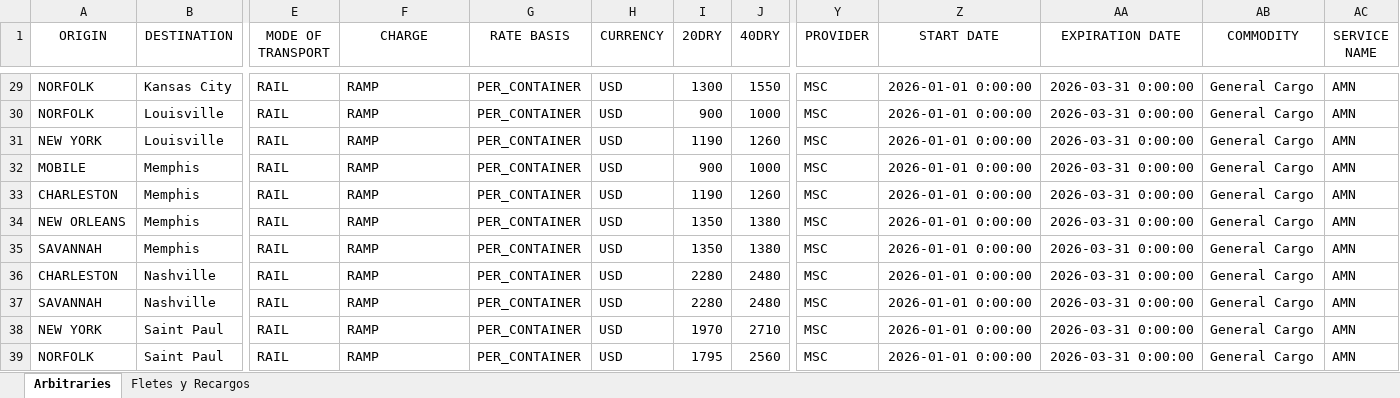
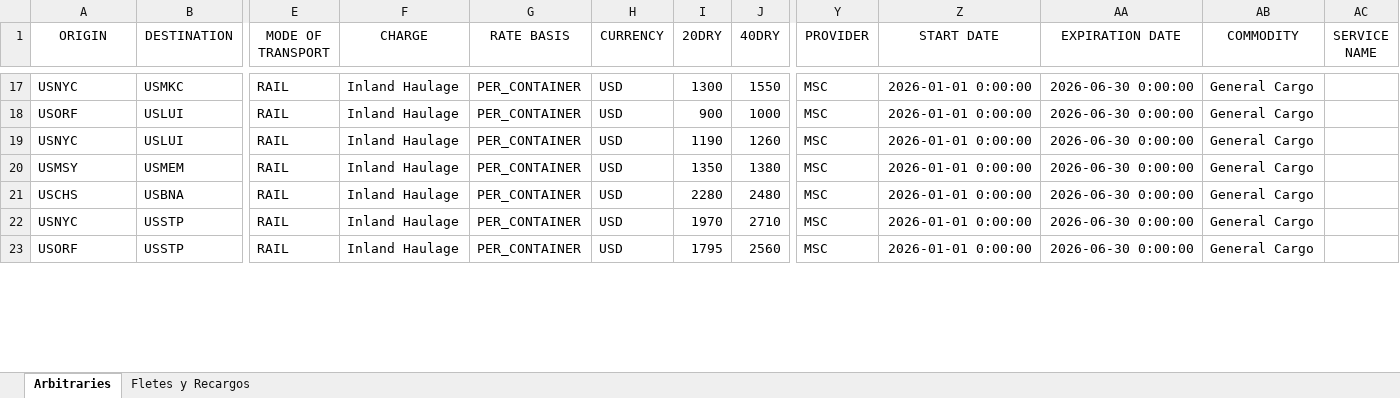
Before and after one commit to surenth-AI/CargoFive, an Excel workbook: uploads/processed_64192_FCL_Express_S.r.l_contract.xlsx, sheet Arbitraries, drawn as a sheet; only a part is shown, gaps mark what is left out; values as stored, in another font and other column widths than the file's, no borders; removed rows and columns are numbered as before the commit, all else as after; rows hold the shown columns only; the diff covers the shown part only; the diff names each change by its address in the sheet, - before the commit and + after, or states it on an @@ line.

```diff
--- a/uploads/processed_64192_FCL_Express_S.r.l_contract.xlsx (sheet Arbitraries)
+++ b/uploads/processed_64192_FCL_Express_S.r.l_contract.xlsx (sheet Arbitraries)
-A17 (ORIGIN): NORFOLK
+A17 (ORIGIN): USNYC
-B17 (DESTINATION): Kansas City
+B17 (DESTINATION): USMKC
-F17:F18 (CHARGE): RAMP
+F17:F18 (CHARGE): Inland Haulage
-AA17:AA18 (EXPIRATION DATE): 2026-03-31 0:00:00
+AA17:AA18 (EXPIRATION DATE): 2026-06-30 0:00:00
-AC17:AC18 (SERVICE NAME): AMN
+AC17:AC18 (SERVICE NAME): (empty)
-A18 (ORIGIN): NORFOLK
+A18 (ORIGIN): USORF
-B18 (DESTINATION): Louisville
+B18 (DESTINATION): USLUI
-row 31: NEW YORK | Louisville | RAIL | RAMP | PER_CONTAINER | USD | 1190 | 1260 | MSC | 2026-01-01 0:00:00 | 2026-03-31 0:00:00 | General Cargo | AMN
-row 32: MOBILE | Memphis | RAIL | RAMP | PER_CONTAINER | USD | 900 | 1000 | MSC | 2026-01-01 0:00:00 | 2026-03-31 0:00:00 | General Cargo | AMN
-A19 (ORIGIN): CHARLESTON
+A19 (ORIGIN): USNYC
-B19 (DESTINATION): Memphis
+B19 (DESTINATION): USLUI
-F19 (CHARGE): RAMP
+F19 (CHARGE): Inland Haulage
-AA19 (EXPIRATION DATE): 2026-03-31 0:00:00
+AA19 (EXPIRATION DATE): 2026-06-30 0:00:00
-AC19 (SERVICE NAME): AMN
+AC19 (SERVICE NAME): (empty)
-row 34: NEW ORLEANS | Memphis | RAIL | RAMP | PER_CONTAINER | USD | 1350 | 1380 | MSC | 2026-01-01 0:00:00 | 2026-03-31 0:00:00 | General Cargo | AMN
-A20 (ORIGIN): SAVANNAH
+A20 (ORIGIN): USMSY
-B20 (DESTINATION): Memphis
+B20 (DESTINATION): USMEM
-F20:F21 (CHARGE): RAMP
+F20:F21 (CHARGE): Inland Haulage
-AA20:AA21 (EXPIRATION DATE): 2026-03-31 0:00:00
+AA20:AA21 (EXPIRATION DATE): 2026-06-30 0:00:00
-AC20:AC21 (SERVICE NAME): AMN
+AC20:AC21 (SERVICE NAME): (empty)
-A21 (ORIGIN): CHARLESTON
+A21 (ORIGIN): USCHS
-B21 (DESTINATION): Nashville
+B21 (DESTINATION): USBNA
-row 37: SAVANNAH | Nashville | RAIL | RAMP | PER_CONTAINER | USD | 2280 | 2480 | MSC | 2026-01-01 0:00:00 | 2026-03-31 0:00:00 | General Cargo | AMN
-A22 (ORIGIN): NEW YORK
+A22 (ORIGIN): USNYC
-B22:B23 (DESTINATION): Saint Paul
+B22:B23 (DESTINATION): USSTP
-F22:F23 (CHARGE): RAMP
+F22:F23 (CHARGE): Inland Haulage
-AA22:AA23 (EXPIRATION DATE): 2026-03-31 0:00:00
+AA22:AA23 (EXPIRATION DATE): 2026-06-30 0:00:00
-AC22:AC23 (SERVICE NAME): AMN
+AC22:AC23 (SERVICE NAME): (empty)
-A23 (ORIGIN): NORFOLK
+A23 (ORIGIN): USORF
```
Also changed, not shown: 3 added rows, 22 removed rows and 285 edited cells elsewhere in this sheet, sheet Fletes y Recargos, hidden cells, 3 other files.
